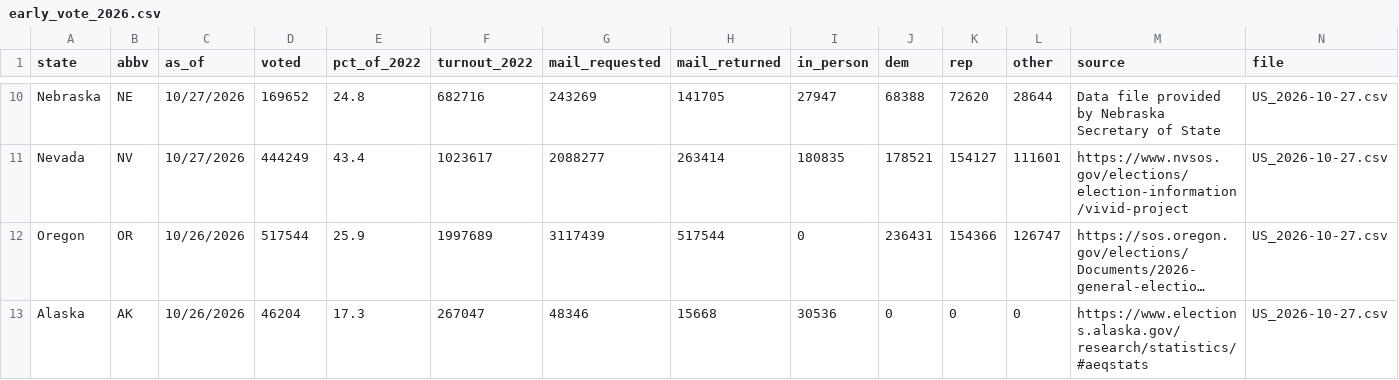
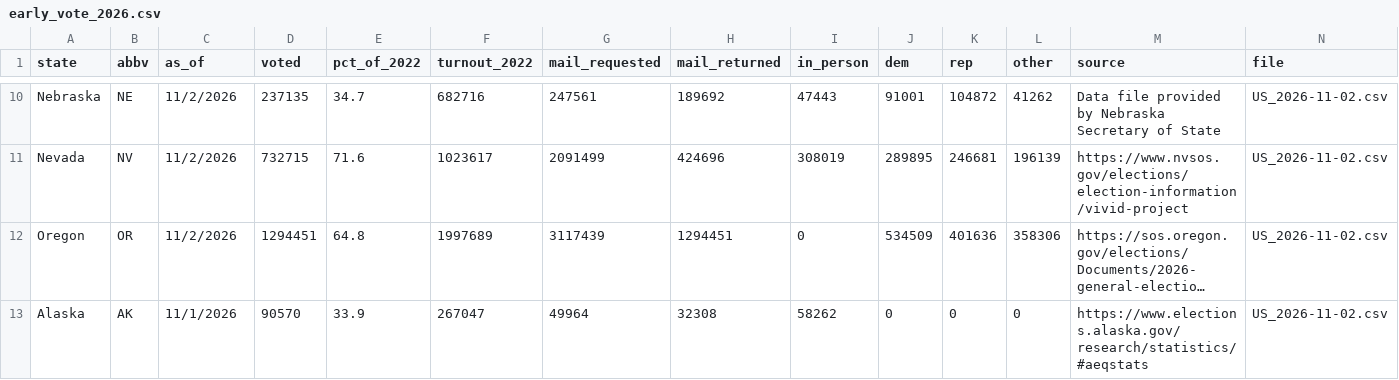
Before and after one commit to pjmerica/polling-agg-2026, a CSV file: State election results/data/processed/early_vote_2026.csv, drawn as a sheet; only a part is shown, gaps mark what is left out; long unchanged cells end in …; the diff covers the shown part only; the diff names each change by its address in the sheet, - before the commit and + after, or states it on an @@ line.

```diff
--- a/State election results/data/processed/early_vote_2026.csv
+++ b/State election results/data/processed/early_vote_2026.csv
-C10:C11 (as_of): 10/27/2026
+C10:C11 (as_of): 11/2/2026
-D10 (voted): 169652
+D10 (voted): 237135
-E10 (pct_of_2022): 24.8
+E10 (pct_of_2022): 34.7
-G10 (mail_requested): 243269
+G10 (mail_requested): 247561
-H10 (mail_returned): 141705
+H10 (mail_returned): 189692
-I10 (in_person): 27947
+I10 (in_person): 47443
-J10 (dem): 68388
+J10 (dem): 91001
-K10 (rep): 72620
+K10 (rep): 104872
-L10 (other): 28644
+L10 (other): 41262
-N10:N13 (file): US_2026-10-27.csv
+N10:N13 (file): US_2026-11-02.csv
-D11 (voted): 444249
+D11 (voted): 732715
-E11 (pct_of_2022): 43.4
+E11 (pct_of_2022): 71.6
-G11 (mail_requested): 2088277
+G11 (mail_requested): 2091499
-H11 (mail_returned): 263414
+H11 (mail_returned): 424696
-I11 (in_person): 180835
+I11 (in_person): 308019
-J11 (dem): 178521
+J11 (dem): 289895
-K11 (rep): 154127
+K11 (rep): 246681
-L11 (other): 111601
+L11 (other): 196139
-C12 (as_of): 10/26/2026
+C12 (as_of): 11/2/2026
-D12 (voted): 517544
+D12 (voted): 1294451
-E12 (pct_of_2022): 25.9
+E12 (pct_of_2022): 64.8
-H12 (mail_returned): 517544
+H12 (mail_returned): 1294451
-J12 (dem): 236431
+J12 (dem): 534509
-K12 (rep): 154366
+K12 (rep): 401636
-L12 (other): 126747
+L12 (other): 358306
-C13 (as_of): 10/26/2026
+C13 (as_of): 11/1/2026
-D13 (voted): 46204
+D13 (voted): 90570
-E13 (pct_of_2022): 17.3
+E13 (pct_of_2022): 33.9
-G13 (mail_requested): 48346
+G13 (mail_requested): 49964
-H13 (mail_returned): 15668
+H13 (mail_returned): 32308
-I13 (in_person): 30536
+I13 (in_person): 58262
```
Also changed, not shown: 64 edited cells elsewhere in this file, 8 other files.
